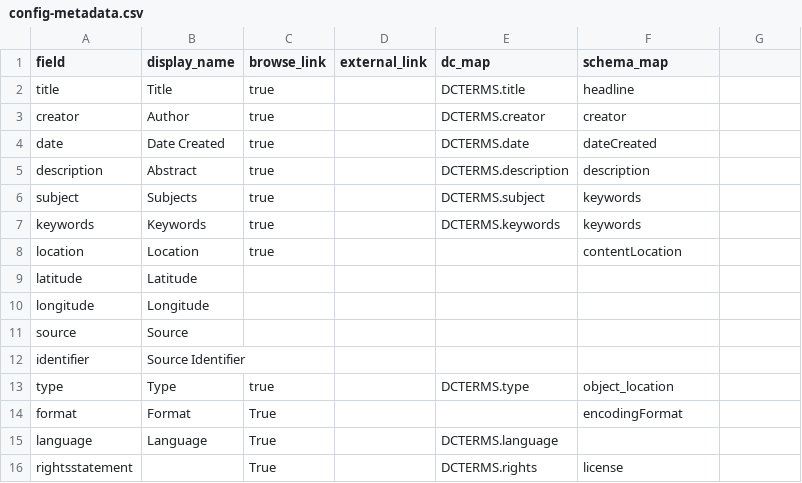
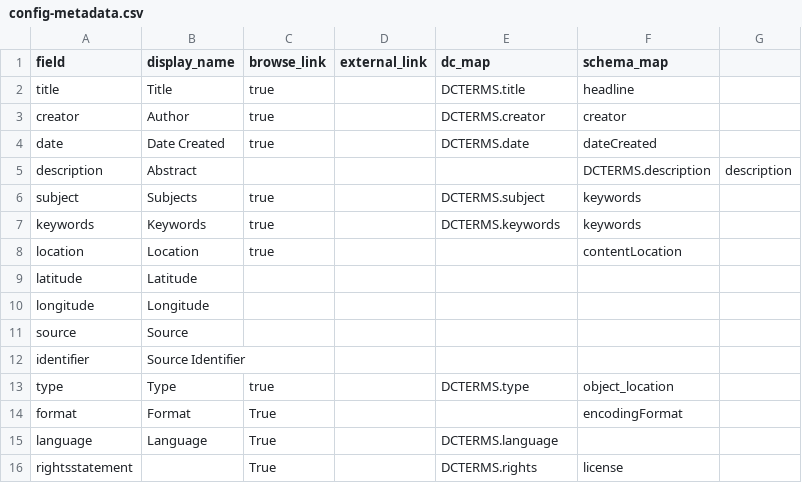
Before and after one commit to info663-sp25/team2, a CSV file: _data/config-metadata.csv, drawn as a sheet.

Commit message:
Update config-metadata.csv

```diff
--- a/_data/config-metadata.csv
+++ b/_data/config-metadata.csv
@@ -4,3 +4,3 @@ creator,Author,true,,DCTERMS.creator,creator
 date,Date Created,true,,DCTERMS.date,dateCreated
-description,Abstract,true,,DCTERMS.description,description
+description,Abstract,,,,DCTERMS.description,description
 subject,Subjects,true,,DCTERMS.subject,keywords
```
